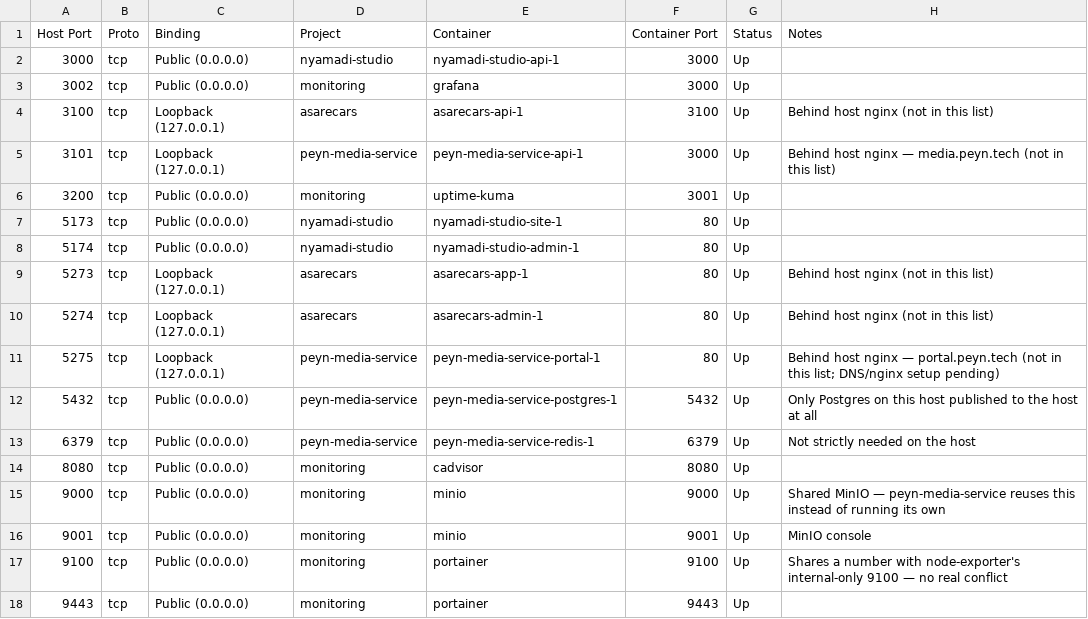
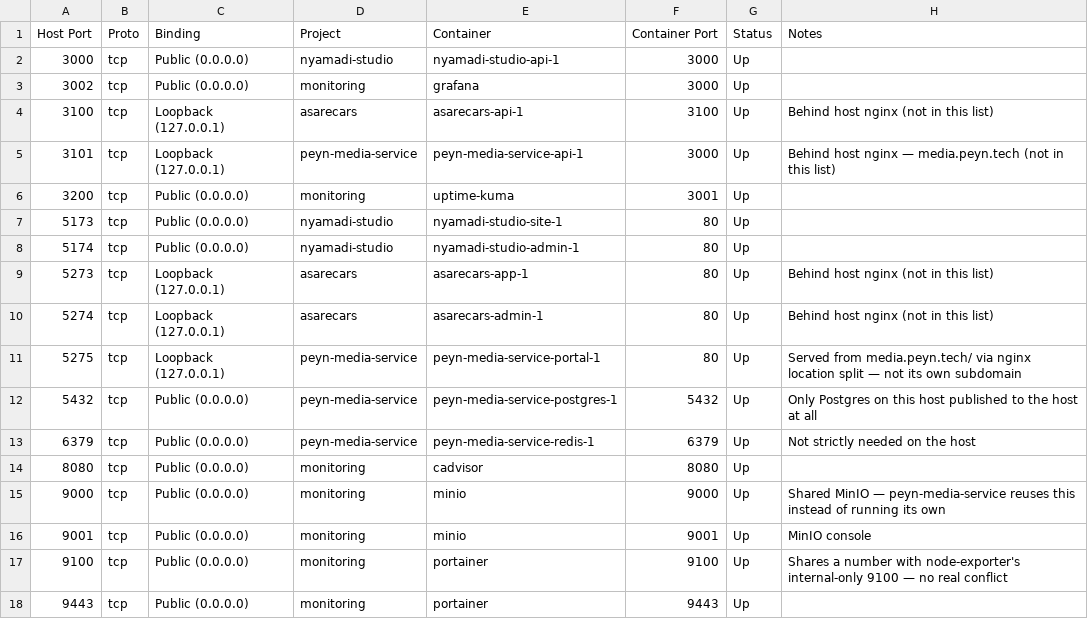
Before and after one commit to PEYN-TECHNOLOGIES/server-ports, a CSV file: ports.csv, drawn as a sheet.

Commit message:
portal shares media.peyn.tech via nginx location split, not its own subdomain

```diff
--- a/ports.csv
+++ b/ports.csv
@@ -10,3 +10,3 @@ Host Port,Proto,Binding,Project,Container,Container Port,Status,Notes
 5274,tcp,Loopback (127.0.0.1),asarecars,asarecars-admin-1,80,Up,Behind host nginx (not in this list)
-5275,tcp,Loopback (127.0.0.1),peyn-media-service,peyn-media-service-portal-1,80,Up,Behind host nginx — portal.peyn.tech (not in this list; DNS/nginx setup pending)
+5275,tcp,Loopback (127.0.0.1),peyn-media-service,peyn-media-service-portal-1,80,Up,Served from media.peyn.tech/ via nginx location split — not its own subdomain
 5432,tcp,Public (0.0.0.0),peyn-media-service,peyn-media-service-postgres-1,5432,Up,Only Postgres on this host published to the host at all
```
